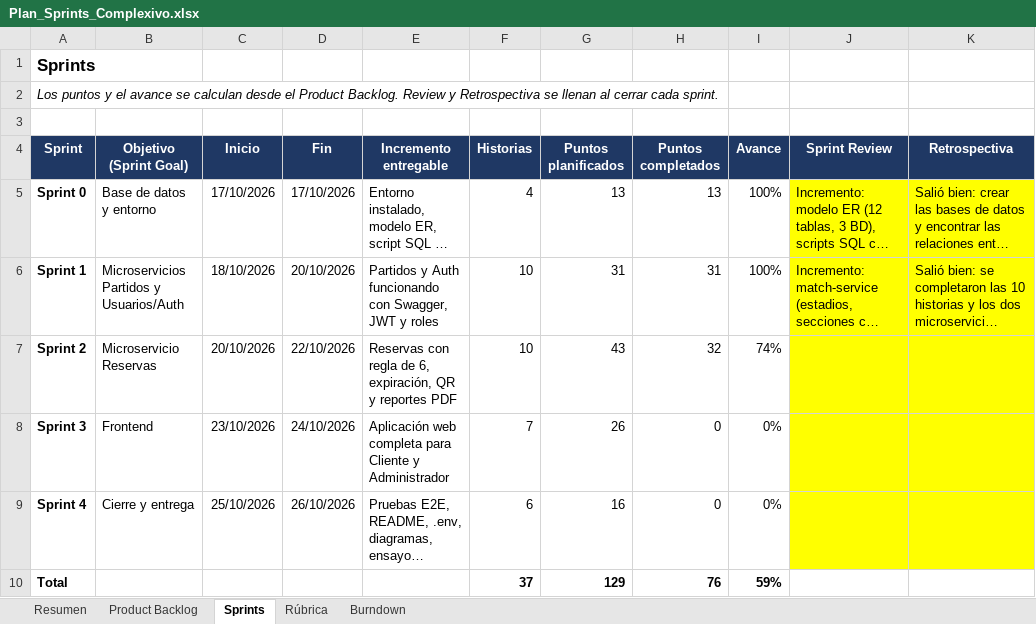
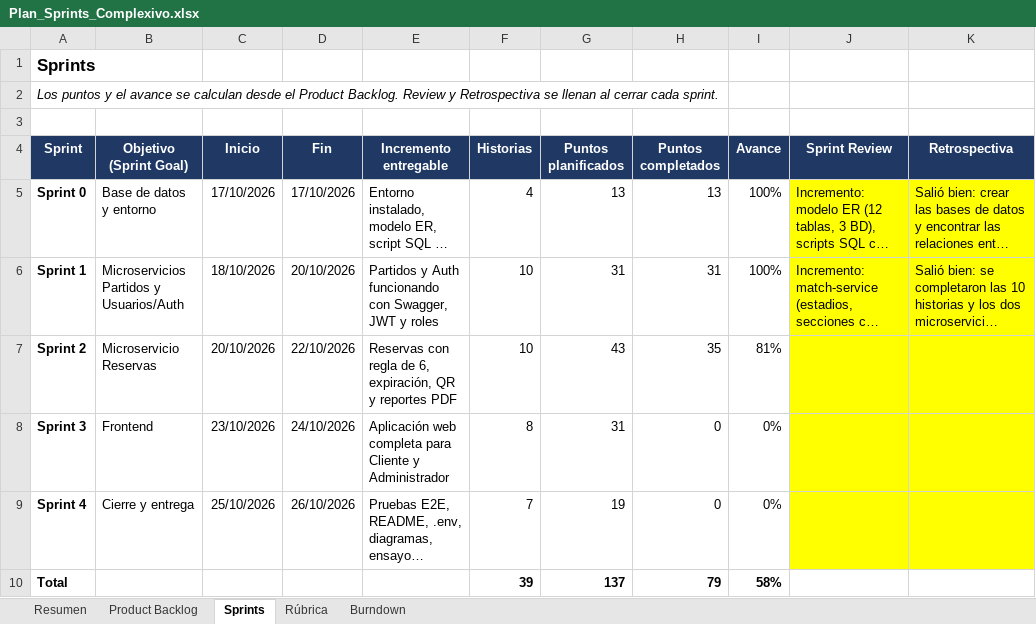
Before and after one commit to JohaGutierrez11/sistema-entradas-deportivas, an Excel workbook: docs/gestion/Plan_Sprints_Complexivo.xlsx, sheet Sprints, drawn as a sheet; long unchanged cells end in …; values as stored, in another font and other column widths than the file's, no borders; the diff names each change by its address in the sheet, - before the commit and + after, or states it on an @@ line.

```diff
--- a/docs/gestion/Plan_Sprints_Complexivo.xlsx (sheet Sprints)
+++ b/docs/gestion/Plan_Sprints_Complexivo.xlsx (sheet Sprints)
-H7 (Puntos completados): 32
+H7 (Puntos completados): 35
-I7 (Avance): 74%
+I7 (Avance): 81%
-F8 (Historias): 7
+F8 (Historias): 8
-G8 (Puntos planificados): 26
+G8 (Puntos planificados): 31
-F9 (Historias): 6
+F9 (Historias): 7
-G9 (Puntos planificados): 16
+G9 (Puntos planificados): 19
-F10 (Historias): 37
+F10 (Historias): 39
-G10 (Puntos planificados): 129
+G10 (Puntos planificados): 137
-H10 (Puntos completados): 76
+H10 (Puntos completados): 79
-I10 (Avance): 59%
+I10 (Avance): 58%
```
Also changed, not shown: sheet Product Backlog, sheet Burndown, sheet Resumen, formulas that keep their value, charts or pictures, 1 other file.
